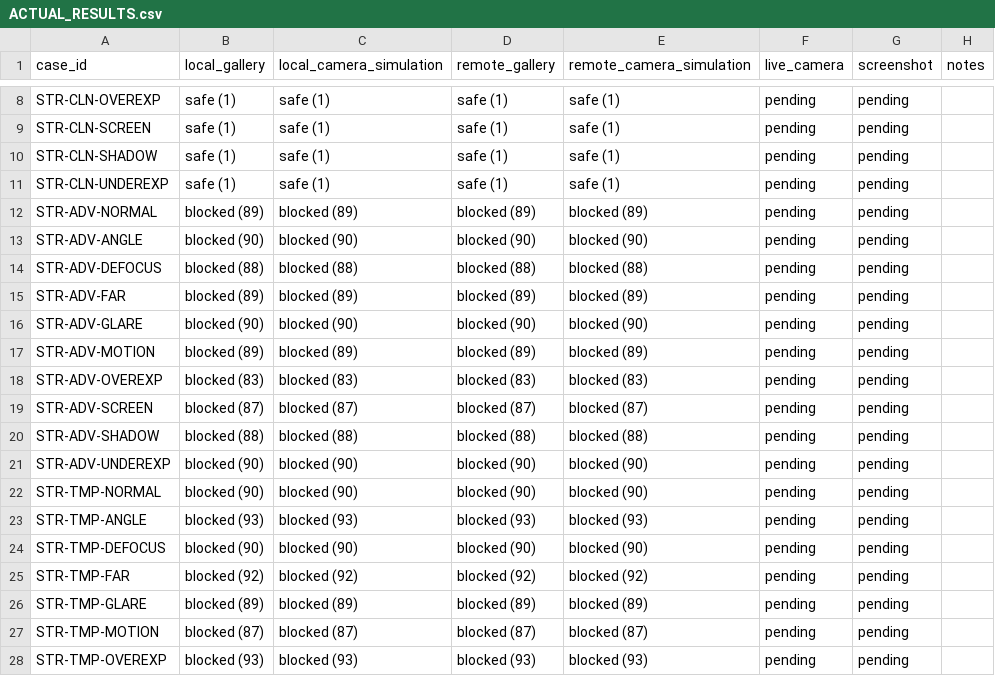
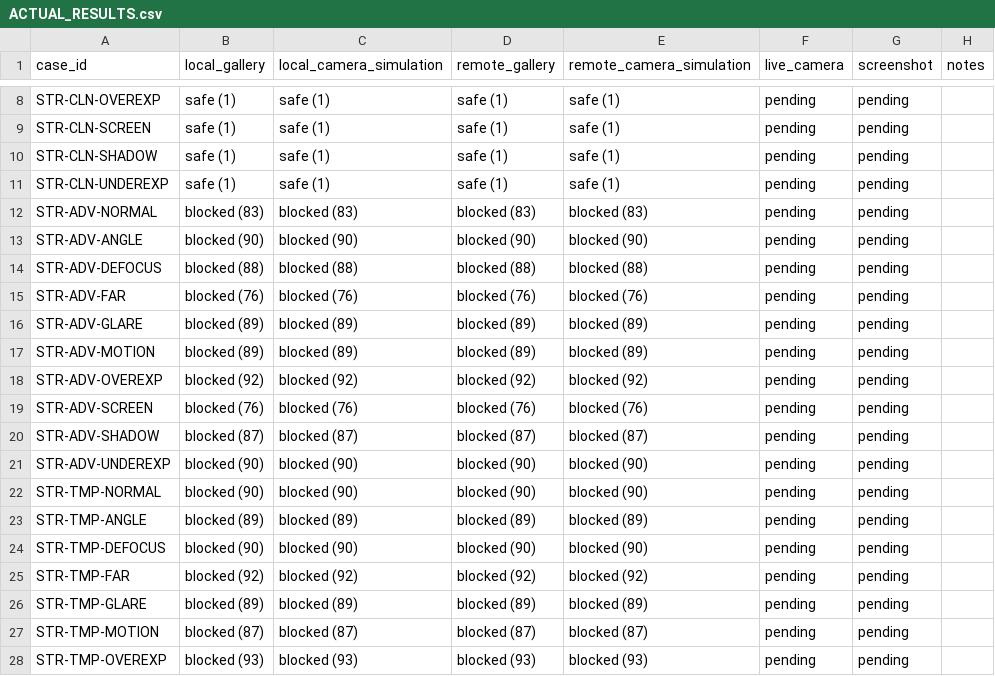
Before and after one commit to OSSWT/QRGuard, a CSV file: ml_training/datasets/qr_codes_demo/ACTUAL_RESULTS.csv, drawn as a sheet; only a part is shown, gaps mark what is left out; the diff covers the shown part only.

```diff
--- a/ml_training/datasets/qr_codes_demo/ACTUAL_RESULTS.csv
+++ b/ml_training/datasets/qr_codes_demo/ACTUAL_RESULTS.csv
@@ -11,14 +11,14 @@ STR-CLN-SHADOW,safe (1),safe (1),safe (1),safe (1),pending,pending,
 STR-CLN-UNDEREXP,safe (1),safe (1),safe (1),safe (1),pending,pending,
-STR-ADV-NORMAL,blocked (89),blocked (89),blocked (89),blocked (89),pending,pending,
+STR-ADV-NORMAL,blocked (83),blocked (83),blocked (83),blocked (83),pending,pending,
 STR-ADV-ANGLE,blocked (90),blocked (90),blocked (90),blocked (90),pending,pending,
 STR-ADV-DEFOCUS,blocked (88),blocked (88),blocked (88),blocked (88),pending,pending,
-STR-ADV-FAR,blocked (89),blocked (89),blocked (89),blocked (89),pending,pending,
-STR-ADV-GLARE,blocked (90),blocked (90),blocked (90),blocked (90),pending,pending,
+STR-ADV-FAR,blocked (76),blocked (76),blocked (76),blocked (76),pending,pending,
+STR-ADV-GLARE,blocked (89),blocked (89),blocked (89),blocked (89),pending,pending,
 STR-ADV-MOTION,blocked (89),blocked (89),blocked (89),blocked (89),pending,pending,
-STR-ADV-OVEREXP,blocked (83),blocked (83),blocked (83),blocked (83),pending,pending,
-STR-ADV-SCREEN,blocked (87),blocked (87),blocked (87),blocked (87),pending,pending,
-STR-ADV-SHADOW,blocked (88),blocked (88),blocked (88),blocked (88),pending,pending,
+STR-ADV-OVEREXP,blocked (92),blocked (92),blocked (92),blocked (92),pending,pending,
+STR-ADV-SCREEN,blocked (76),blocked (76),blocked (76),blocked (76),pending,pending,
+STR-ADV-SHADOW,blocked (87),blocked (87),blocked (87),blocked (87),pending,pending,
 STR-ADV-UNDEREXP,blocked (90),blocked (90),blocked (90),blocked (90),pending,pending,
 STR-TMP-NORMAL,blocked (90),blocked (90),blocked (90),blocked (90),pending,pending,
-STR-TMP-ANGLE,blocked (93),blocked (93),blocked (93),blocked (93),pending,pending,
+STR-TMP-ANGLE,blocked (89),blocked (89),blocked (89),blocked (89),pending,pending,
 STR-TMP-DEFOCUS,blocked (90),blocked (90),blocked (90),blocked (90),pending,pending,
```
Also changed, not shown: 17 edited cells elsewhere in this file, ml_training/datasets/qr_codes_demo/EXPECTED_RESULTS.csv, ml_training/datasets/qr_codes_demo/QUICK_DEMO_ORDER.csv, 34 other files.
